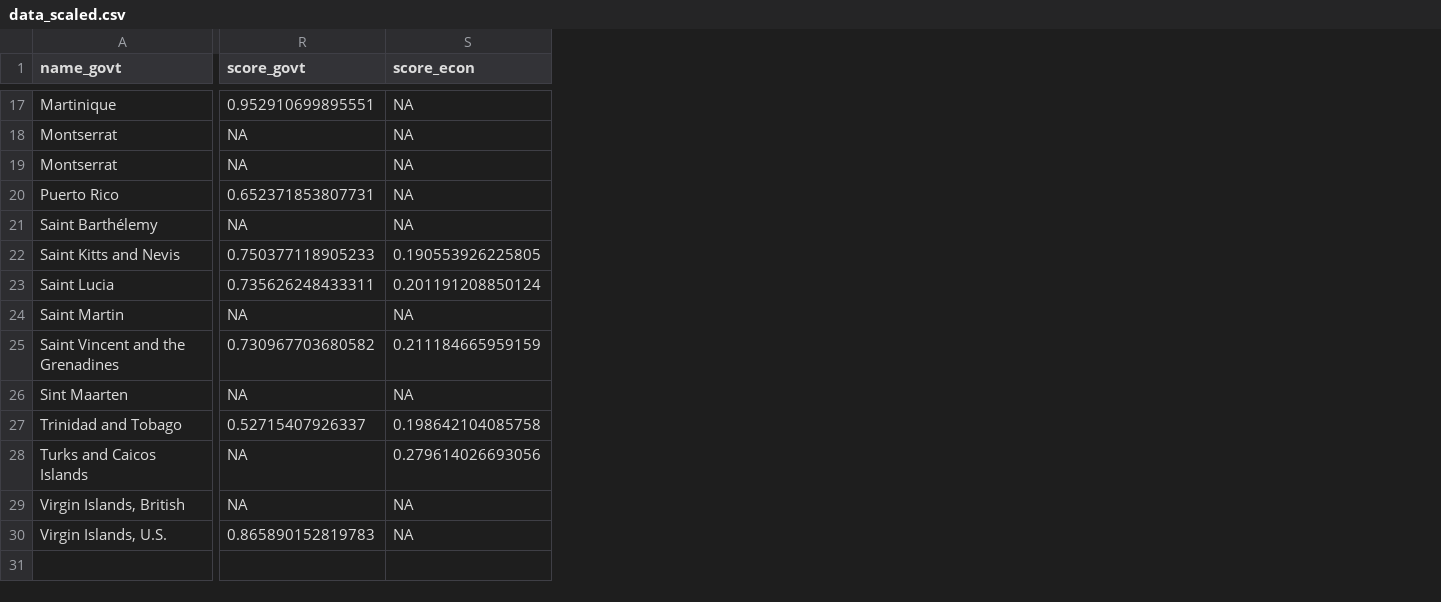
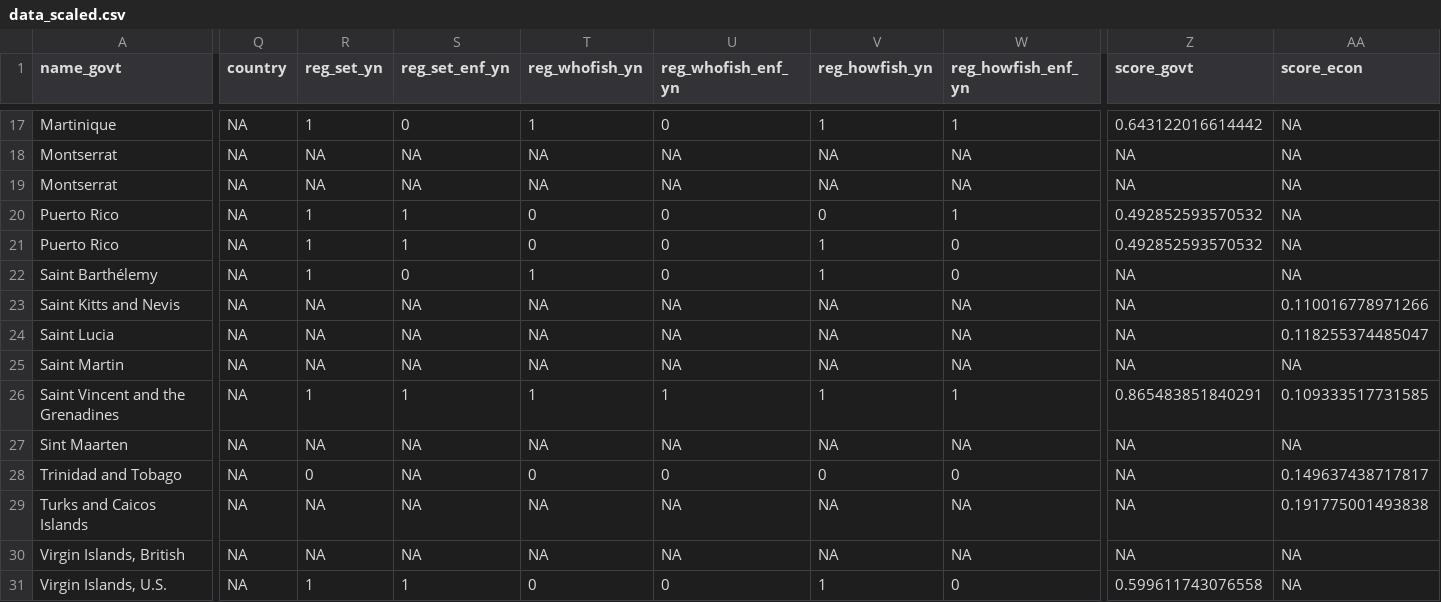
Before and after one commit to jcvdav/kuni_fads, a CSV file: data/data_scaled.csv, drawn as a sheet; only a part is shown, gaps mark what is left out; addresses are those after the commit; rows hold the shown columns only; the diff covers the shown part only; the diff names each change by its address in the sheet, - before the commit and + after, or states it on an @@ line.

```diff
--- a/data/data_scaled.csv
+++ b/data/data_scaled.csv
+column Q (country), rows 17-20: all NA; rows 22-31: all NA
+column R (reg_set_yn), rows 17-20: 1 | NA | NA | 1; rows 22-31: 1 | NA | NA | NA | 1 | NA | 0 | NA | NA | 1
+column S (reg_set_enf_yn), rows 17-20: 0 | NA | NA | 1; rows 22-31: 0 | NA | NA | NA | 1 | NA | NA | NA | NA | 1
+column T (reg_whofish_yn), rows 17-20: 1 | NA | NA | 0; rows 22-31: 1 | NA | NA | NA | 1 | NA | 0 | NA | NA | 0
+column U (reg_whofish_enf_yn), rows 17-20: 0 | NA | NA | 0; rows 22-31: 0 | NA | NA | NA | 1 | NA | 0 | NA | NA | 0
+column V (reg_howfish_yn), rows 17-20: 1 | NA | NA | 0; rows 22-31: 1 | NA | NA | NA | 1 | NA | 0 | NA | NA | 1
+column W (reg_howfish_enf_yn), rows 17-20: 1 | NA | NA | 1; rows 22-31: 0 | NA | NA | NA | 1 | NA | 0 | NA | NA | 0
-Z17 (score_govt): 0.952910699895551
+Z17 (score_govt): 0.643122016614442
-Z20 (score_govt): 0.652371853807731
+Z20 (score_govt): 0.492852593570532
+row 21: Puerto Rico | NA | 1 | 1 | 0 | 0 | 1 | 0 | 0.492852593570532 | NA
-Z23 (score_govt): 0.750377118905233
+Z23 (score_govt): NA
-AA23 (score_econ): 0.190553926225805
+AA23 (score_econ): 0.110016778971266
-Z24 (score_govt): 0.735626248433311
+Z24 (score_govt): NA
-AA24 (score_econ): 0.201191208850124
+AA24 (score_econ): 0.118255374485047
-Z26 (score_govt): 0.730967703680582
+Z26 (score_govt): 0.865483851840291
-AA26 (score_econ): 0.211184665959159
+AA26 (score_econ): 0.109333517731585
-Z28 (score_govt): 0.52715407926337
+Z28 (score_govt): NA
-AA28 (score_econ): 0.198642104085758
+AA28 (score_econ): 0.149637438717817
-AA29 (score_econ): 0.279614026693056
+AA29 (score_econ): 0.191775001493838
-Z31 (score_govt): 0.865890152819783
+Z31 (score_govt): 0.599611743076558
```
Also changed, not shown: 1 added column and 26 edited cells elsewhere in this file, data/social_data.csv, raw_data/survey/survey_clean.csv, 3 other files.
